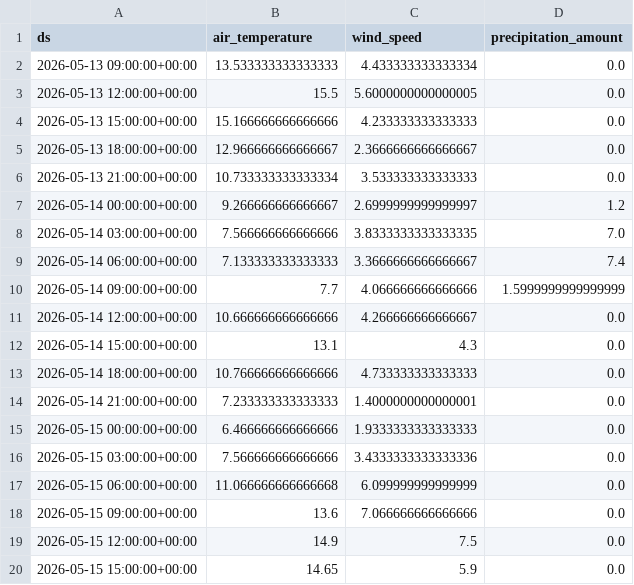
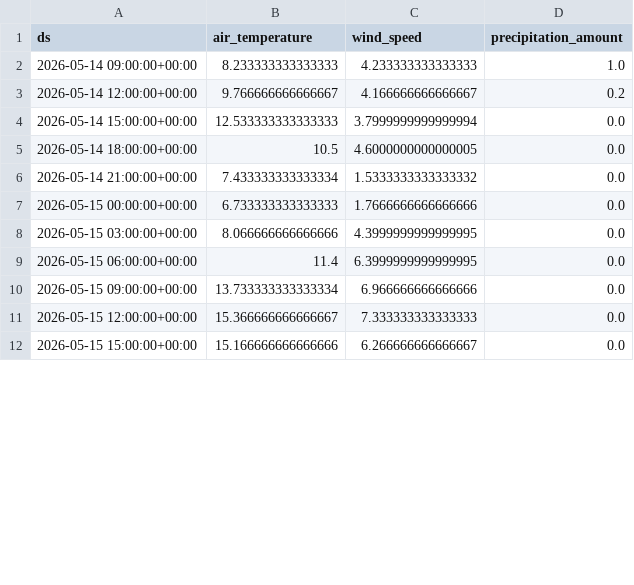
Before and after one commit to jensmorten/sykkelprofet, a CSV file: model/current_weather_forecast.csv, drawn as a sheet; only a part is shown; the diff covers the shown part only.

```diff
--- a/model/current_weather_forecast.csv
+++ b/model/current_weather_forecast.csv
@@ -1,20 +1,12 @@
 ds,air_temperature,wind_speed,precipitation_amount
-2026-05-13 09:00:00+00:00,13.533333333333333,4.433333333333334,0.0
-2026-05-13 12:00:00+00:00,15.5,5.6000000000000005,0.0
-2026-05-13 15:00:00+00:00,15.166666666666666,4.233333333333333,0.0
-2026-05-13 18:00:00+00:00,12.966666666666667,2.3666666666666667,0.0
-2026-05-13 21:00:00+00:00,10.733333333333334,3.533333333333333,0.0
-2026-05-14 00:00:00+00:00,9.266666666666667,2.6999999999999997,1.2
-2026-05-14 03:00:00+00:00,7.566666666666666,3.8333333333333335,7.0
-2026-05-14 06:00:00+00:00,7.133333333333333,3.3666666666666667,7.4
-2026-05-14 09:00:00+00:00,7.7,4.066666666666666,1.5999999999999999
-2026-05-14 12:00:00+00:00,10.666666666666666,4.266666666666667,0.0
-2026-05-14 15:00:00+00:00,13.1,4.3,0.0
-2026-05-14 18:00:00+00:00,10.766666666666666,4.733333333333333,0.0
-2026-05-14 21:00:00+00:00,7.233333333333333,1.4000000000000001,0.0
-2026-05-15 00:00:00+00:00,6.466666666666666,1.9333333333333333,0.0
-2026-05-15 03:00:00+00:00,7.566666666666666,3.4333333333333336,0.0
-2026-05-15 06:00:00+00:00,11.066666666666668,6.099999999999999,0.0
-2026-05-15 09:00:00+00:00,13.6,7.066666666666666,0.0
-2026-05-15 12:00:00+00:00,14.9,7.5,0.0
-2026-05-15 15:00:00+00:00,14.65,5.9,0.0
+2026-05-14 09:00:00+00:00,8.233333333333333,4.233333333333333,1.0
+2026-05-14 12:00:00+00:00,9.766666666666667,4.166666666666667,0.2
+2026-05-14 15:00:00+00:00,12.533333333333333,3.7999999999999994,0.0
+2026-05-14 18:00:00+00:00,10.5,4.6000000000000005,0.0
+2026-05-14 21:00:00+00:00,7.433333333333334,1.5333333333333332,0.0
+2026-05-15 00:00:00+00:00,6.733333333333333,1.7666666666666666,0.0
+2026-05-15 03:00:00+00:00,8.066666666666666,4.3999999999999995,0.0
+2026-05-15 06:00:00+00:00,11.4,6.3999999999999995,0.0
+2026-05-15 09:00:00+00:00,13.733333333333334,6.966666666666666,0.0
+2026-05-15 12:00:00+00:00,15.366666666666667,7.333333333333333,0.0
+2026-05-15 15:00:00+00:00,15.166666666666666,6.266666666666667,0.0
```
Also changed, not shown: 8 added rows and 72 edited cells elsewhere in this file, model/predictions.csv.
